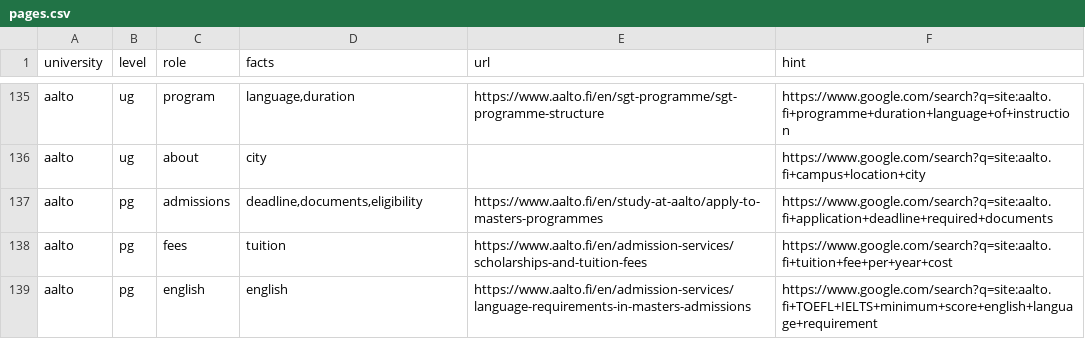
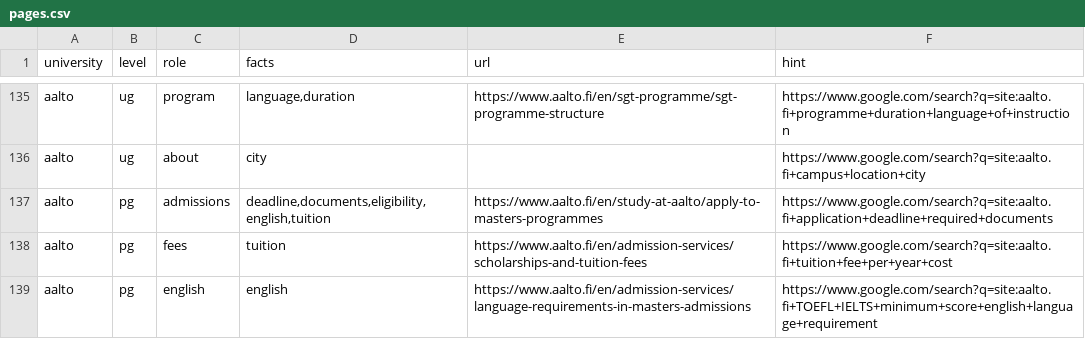
Before and after one commit to princeairfire-spec/llm-admissions-reliability, a CSV file: data/pages.csv, drawn as a sheet; only a part is shown, gaps mark what is left out; the diff covers the shown part only.

Commit message:
Prior-year values from archived captures; dispute resolutions recorded
wayback.py gained --fill: for each annual item missing prior_year_answer it
downloads the Internet Archive capture from about a year back into
data/snapshots/prior/, extracts the same fact with the same substring checks,
and puts the result in front of a person. The prior value becomes as
reproducible as the current one — every number traces to bytes on disk.

Two hazards caught before they reached the column. A year-stamped URL
(cost-attendance-2026-2027) never archives its way into last year: its
Wayback copy shows current-cycle fees from any date, which would record 'the
fact did not change' about a fact living at the 2025-2026 sibling URL — so
year pairs are decremented and the sibling is looked up instead. And a
capture younger than nine months documents the current cycle, so it is
skipped rather than recorded.

Cross-role scan: archived pages often state facts their sheet row never
asked for (an admissions page listing the TOEFL minimum and the fee). 30
fact requests added to existing rows without a single new page fetch, 11 of
them in the low tier where the annual cell is thinnest.

The six annotator disagreements are resolved and recorded on the candidates
with reasons; --disputed hides resolved rows. Agreement stands at 84.2%,
kappa 0.599, controls 2/2.

```diff
--- a/data/pages.csv
+++ b/data/pages.csv
@@ -136,3 +136,3 @@ aalto,ug,program,"language,duration",https://www.aalto.fi/en/sgt-programme/sgt-p
 aalto,ug,about,city,,https://www.google.com/search?q=site:aalto.fi+campus+location+city
-aalto,pg,admissions,"deadline,documents,eligibility",https://www.aalto.fi/en/study-at-aalto/apply-to-masters-programmes,https://www.google.com/search?q=site:aalto.fi+application+deadline+required+documents
+aalto,pg,admissions,"deadline,documents,eligibility,english,tuition",https://www.aalto.fi/en/study-at-aalto/apply-to-masters-programmes,https://www.google.com/search?q=site:aalto.fi+application+deadline+required+documents
 aalto,pg,fees,tuition,https://www.aalto.fi/en/admission-services/scholarships-and-tuition-fees,https://www.google.com/search?q=site:aalto.fi+tuition+fee+per+year+cost
```
Also changed, not shown: 23 edited cells elsewhere in this file, 15 other files.
